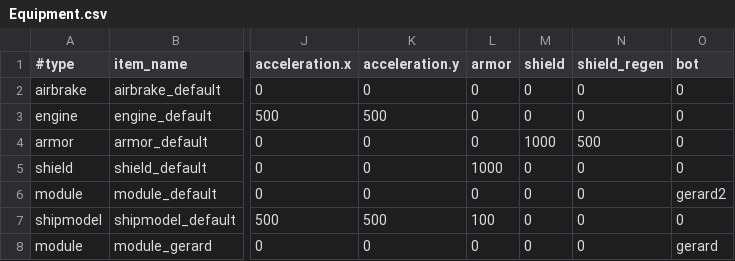
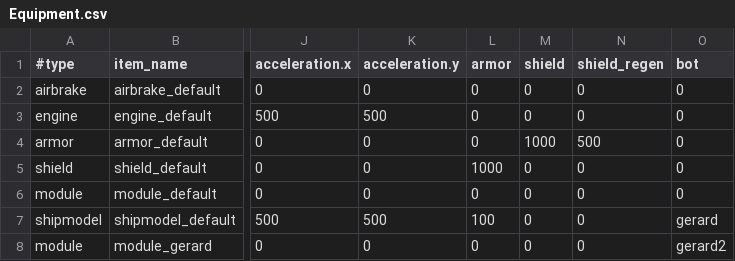
Before and after one commit to StarfighterDevTeam/StarFighter, a CSV file: Unstable/StarFighter/StarFighter/Assets/Scripts/Equipment.csv, drawn as a sheet; only a part is shown, gaps mark what is left out; the diff names each change by its address in the sheet, - before the commit and + after, or states it on an @@ line.

Commit message:
Adding items to ship stash (+display names)

```diff
--- a/Unstable/StarFighter/StarFighter/Assets/Scripts/Equipment.csv
+++ b/Unstable/StarFighter/StarFighter/Assets/Scripts/Equipment.csv
-O6 (bot): gerard2
+O6 (bot): 0
-O7 (bot): 0
+O7 (bot): gerard
-O8 (bot): gerard
+O8 (bot): gerard2
```
Also changed, not shown: 13 other files.
